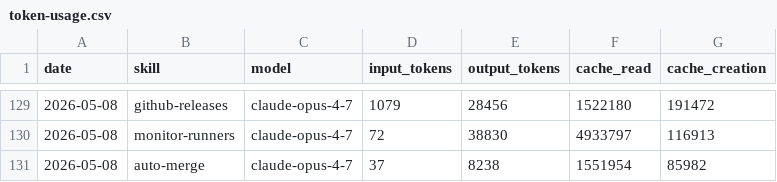
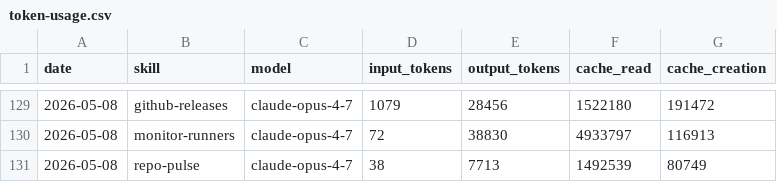
Before and after one commit to aeonfun/aeon, a CSV file: memory/token-usage.csv, drawn as a sheet; only a part is shown, gaps mark what is left out.

Commit message:
chore(repo-pulse): auto-commit 2026-05-08

```diff
--- a/memory/token-usage.csv
+++ b/memory/token-usage.csv
@@ -130,2 +130,2 @@ date,skill,model,input_tokens,output_tokens,cache_read,cache_creation
 2026-05-08,monitor-runners,claude-opus-4-7,72,38830,4933797,116913
-2026-05-08,auto-merge,claude-opus-4-7,37,8238,1551954,85982
+2026-05-08,repo-pulse,claude-opus-4-7,38,7713,1492539,80749
```
Also changed, not shown: 3 other files.
